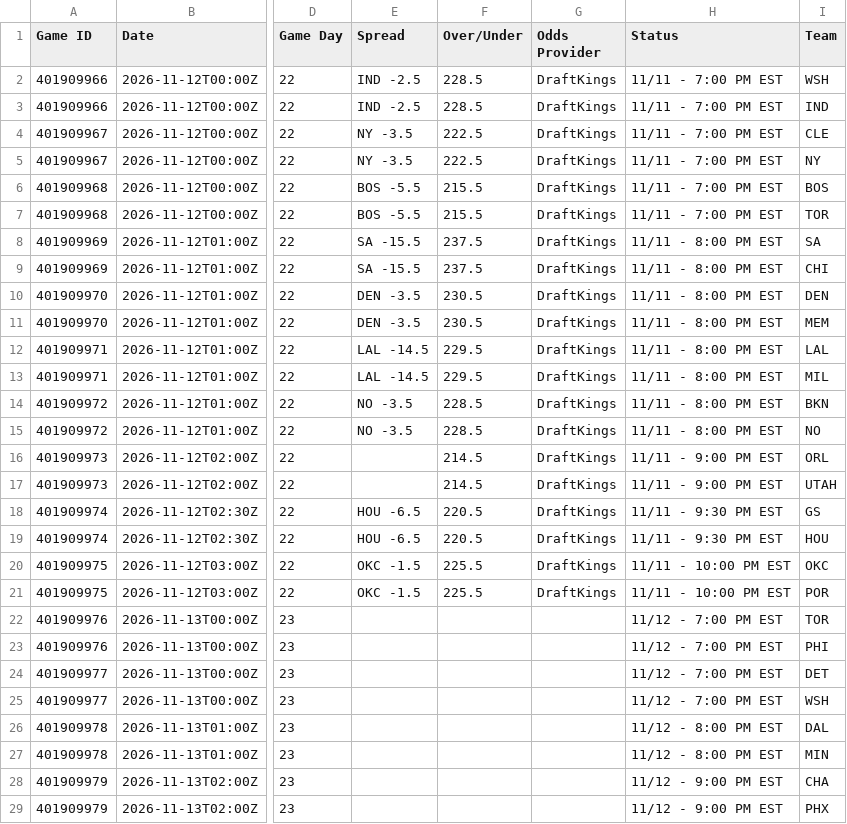
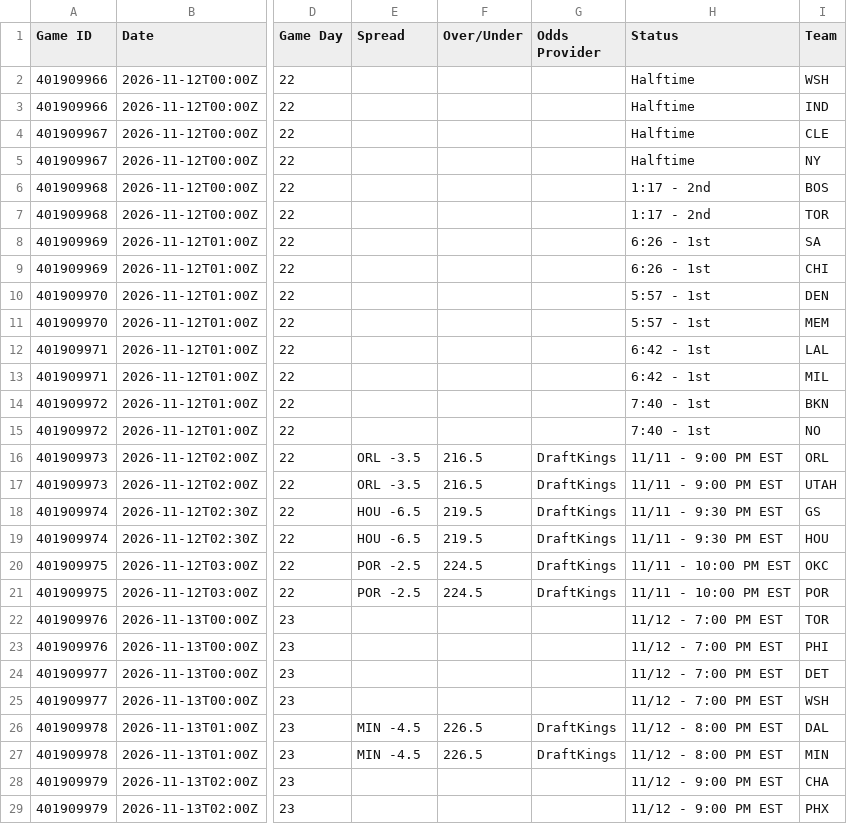
Before and after one commit to HitByOne/NBALedger, a CSV file: site/data/nba_2027_upcoming_matchups.csv, drawn as a sheet; only a part is shown, gaps mark what is left out; the diff names each change by its address in the sheet, - before the commit and + after, or states it on an @@ line.

```diff
--- a/site/data/nba_2027_upcoming_matchups.csv
+++ b/site/data/nba_2027_upcoming_matchups.csv
-E2:E3 (Spread): IND -2.5
+E2:E3 (Spread): (empty)
-F2:F3 (Over/Under): 228.5
+F2:F3 (Over/Under): (empty)
-G2:G15 (Odds Provider): DraftKings
+G2:G15 (Odds Provider): (empty)
-H2:H5 (Status): 11/11 - 7:00 PM EST
+H2:H5 (Status): Halftime
-E4:E5 (Spread): NY -3.5
+E4:E5 (Spread): (empty)
-F4:F5 (Over/Under): 222.5
+F4:F5 (Over/Under): (empty)
-E6:E7 (Spread): BOS -5.5
+E6:E7 (Spread): (empty)
-F6:F7 (Over/Under): 215.5
+F6:F7 (Over/Under): (empty)
-H6:H7 (Status): 11/11 - 7:00 PM EST
+H6:H7 (Status): 1:17 - 2nd
-E8:E9 (Spread): SA -15.5
+E8:E9 (Spread): (empty)
-F8:F9 (Over/Under): 237.5
+F8:F9 (Over/Under): (empty)
-H8:H9 (Status): 11/11 - 8:00 PM EST
+H8:H9 (Status): 6:26 - 1st
-E10:E11 (Spread): DEN -3.5
+E10:E11 (Spread): (empty)
-F10:F11 (Over/Under): 230.5
+F10:F11 (Over/Under): (empty)
-H10:H11 (Status): 11/11 - 8:00 PM EST
+H10:H11 (Status): 5:57 - 1st
-E12:E13 (Spread): LAL -14.5
+E12:E13 (Spread): (empty)
-F12:F13 (Over/Under): 229.5
+F12:F13 (Over/Under): (empty)
-H12:H13 (Status): 11/11 - 8:00 PM EST
+H12:H13 (Status): 6:42 - 1st
-E14:E15 (Spread): NO -3.5
+E14:E15 (Spread): (empty)
-F14:F15 (Over/Under): 228.5
+F14:F15 (Over/Under): (empty)
-H14:H15 (Status): 11/11 - 8:00 PM EST
+H14:H15 (Status): 7:40 - 1st
-E16:E17 (Spread): (empty)
+E16:E17 (Spread): ORL -3.5
-F16:F17 (Over/Under): 214.5
+F16:F17 (Over/Under): 216.5
-F18:F19 (Over/Under): 220.5
+F18:F19 (Over/Under): 219.5
-E20:E21 (Spread): OKC -1.5
+E20:E21 (Spread): POR -2.5
-F20:F21 (Over/Under): 225.5
+F20:F21 (Over/Under): 224.5
-E26:E27 (Spread): (empty)
+E26:E27 (Spread): MIN -4.5
-F26:F27 (Over/Under): (empty)
+F26:F27 (Over/Under): 226.5
-G26:G27 (Odds Provider): (empty)
+G26:G27 (Odds Provider): DraftKings
```
Also changed, not shown: site/data/nba_2027_injury_report.csv, site/data/nba_2027_prop_odds_status.csv.
